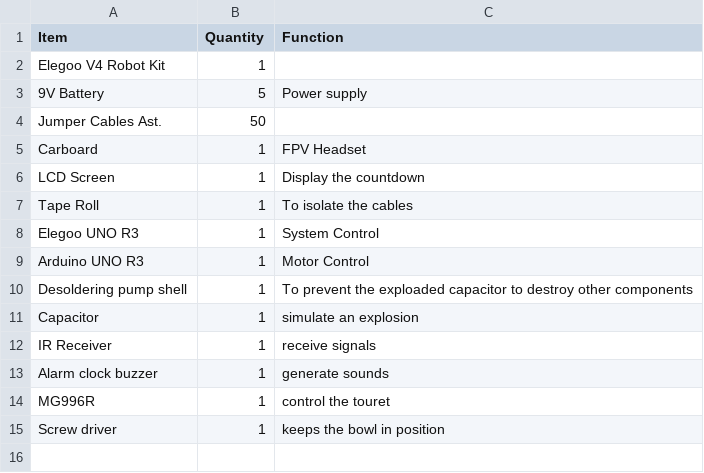
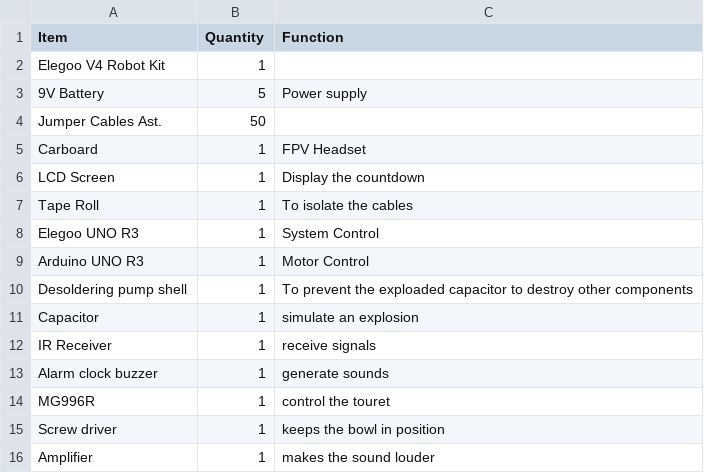
Before and after one commit to Gnoled5660/Varsity-Sackers, a CSV file: BOM.csv, drawn as a sheet.

Commit message:
Update BOM.csv

```diff
--- a/BOM.csv
+++ b/BOM.csv
@@ -15 +15,2 @@ MG996R, 1, control the touret
 Screw driver, 1, keeps the bowl in position
+Amplifier, 1, makes the sound louder
```
